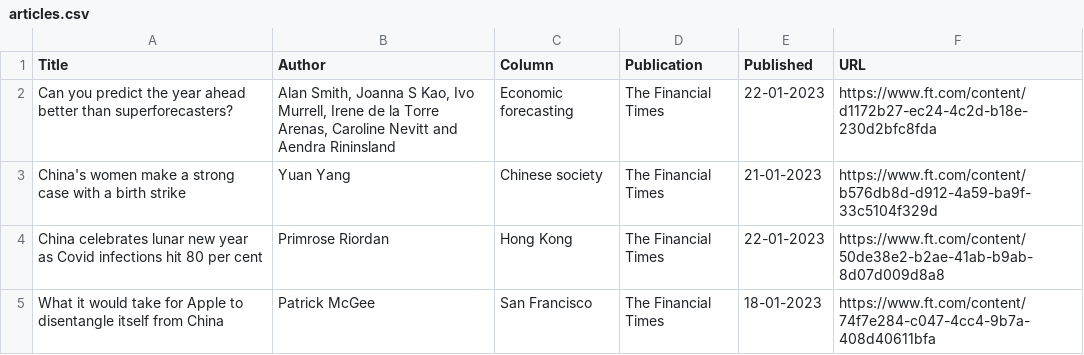
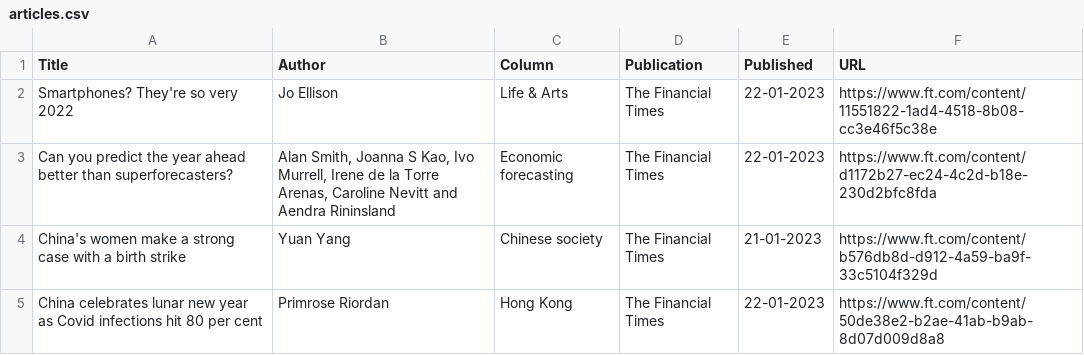
Before and after one commit to jaymarichua/ft-metadata, a CSV file: articles.csv, drawn as a sheet; only a part is shown; the shorter side is filled out with more unchanged rows; the diff names each change by its address in the sheet, - before the commit and + after, or states it on an @@ line.

Commit message:
Update articles.csv

```diff
--- a/articles.csv
+++ b/articles.csv
+row 2: Smartphones? They're so very 2022 | Jo Ellison | Life & Arts | The Financial Times | 22-01-2023 | https://www.ft.com/content/11551822-1ad4-4518-8b08-cc3e46f5c38e
```
